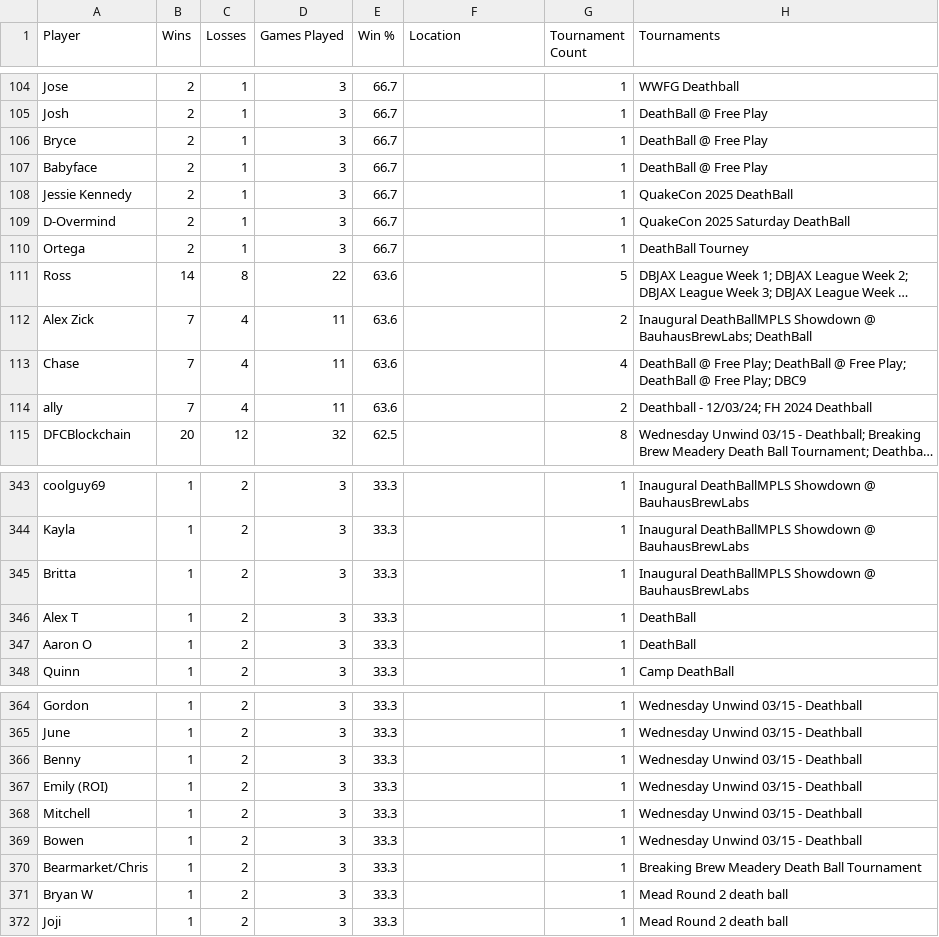
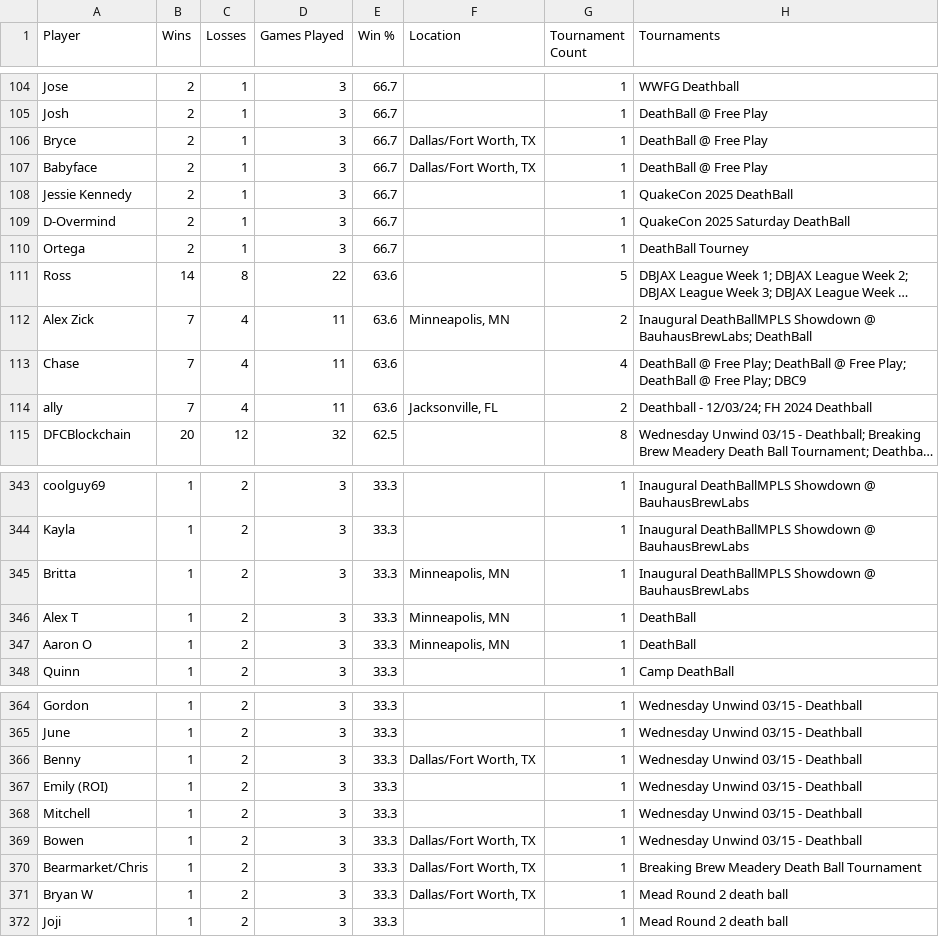
Before and after one commit to LilyLavender/deathball-power-rankings, a CSV file: data/players/players.csv, drawn as a sheet; only a part is shown, gaps mark what is left out; long unchanged cells end in …; the diff covers the shown part only; the diff names each change by its address in the sheet, - before the commit and + after, or states it on an @@ line.

Commit message:
Player locations A-B

```diff
--- a/data/players/players.csv
+++ b/data/players/players.csv
-F106:F107 (Location): (empty)
+F106:F107 (Location): Dallas/Fort Worth, TX
-F112 (Location): (empty)
+F112 (Location): Minneapolis, MN
-F114 (Location): (empty)
+F114 (Location): Jacksonville, FL
-F345:F347 (Location): (empty)
+F345:F347 (Location): Minneapolis, MN
-F366 (Location): (empty)
+F366 (Location): Dallas/Fort Worth, TX
-F369:F371 (Location): (empty)
+F369:F371 (Location): Dallas/Fort Worth, TX
```
Also changed, not shown: 54 edited cells elsewhere in this file, 2 other files.
